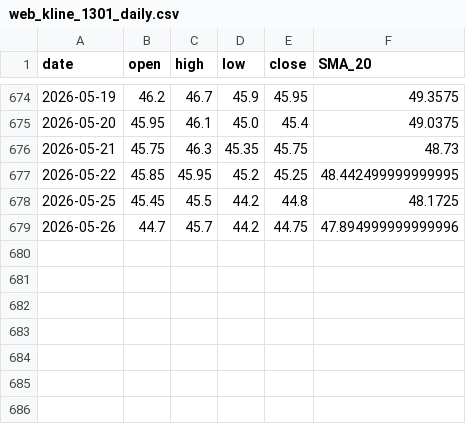
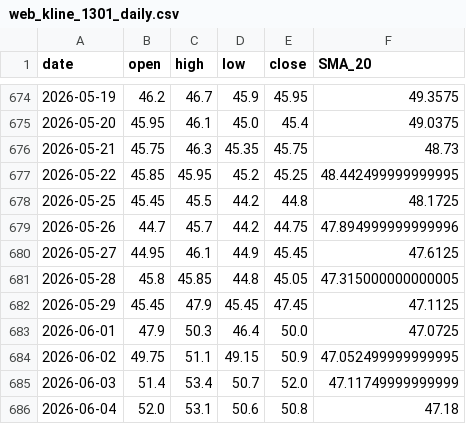
Before and after one commit to npc945/TSE-StrategyBot, a CSV file: web_kline_1301_daily.csv, drawn as a sheet; only a part is shown, gaps mark what is left out; the diff names each change by its address in the sheet, - before the commit and + after, or states it on an @@ line.

```diff
--- a/web_kline_1301_daily.csv
+++ b/web_kline_1301_daily.csv
+row 680: 2026-05-27 | 44.95 | 46.1 | 44.9 | 45.45 | 47.6125
+row 681: 2026-05-28 | 45.8 | 45.85 | 44.8 | 45.05 | 47.315000000000005
+row 682: 2026-05-29 | 45.45 | 47.9 | 45.45 | 47.45 | 47.1125
+row 683: 2026-06-01 | 47.9 | 50.3 | 46.4 | 50.0 | 47.0725
+row 684: 2026-06-02 | 49.75 | 51.1 | 49.15 | 50.9 | 47.052499999999995
+row 685: 2026-06-03 | 51.4 | 53.4 | 50.7 | 52.0 | 47.11749999999999
+row 686: 2026-06-04 | 52.0 | 53.1 | 50.6 | 50.8 | 47.18
```
Also changed, not shown: web_kline_2308_daily.csv, web_kline_2330_daily.csv, 17 other files.
